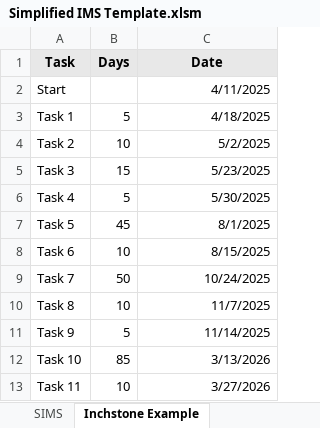
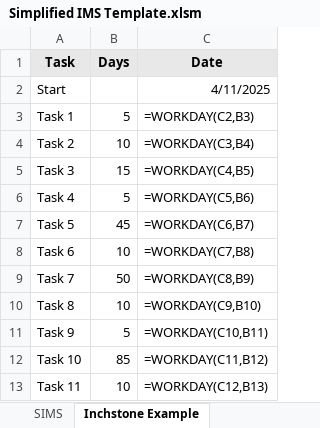
Before and after one commit to sayeethk/repositions-agent, an Excel workbook: input/Simplified IMS Template.xlsm, sheet Inchstone Example, drawn as a sheet; values as stored, in another font and other column widths than the file's, no borders; formulas without a stored value are shown as written; the diff names each change by its address in the sheet, - before the commit and + after, or states it on an @@ line.

```diff
--- a/input/Simplified IMS Template.xlsm (sheet Inchstone Example)
+++ b/input/Simplified IMS Template.xlsm (sheet Inchstone Example)
-C3 (Date): 4/18/2025
+C3 (Date): =WORKDAY(C2,B3)
-C4 (Date): 5/2/2025
+C4 (Date): =WORKDAY(C3,B4)
-C5 (Date): 5/23/2025
+C5 (Date): =WORKDAY(C4,B5)
-C6 (Date): 5/30/2025
+C6 (Date): =WORKDAY(C5,B6)
-C7 (Date): 8/1/2025
+C7 (Date): =WORKDAY(C6,B7)
-C8 (Date): 8/15/2025
+C8 (Date): =WORKDAY(C7,B8)
-C9 (Date): 10/24/2025
+C9 (Date): =WORKDAY(C8,B9)
-C10 (Date): 11/7/2025
+C10 (Date): =WORKDAY(C9,B10)
-C11 (Date): 11/14/2025
+C11 (Date): =WORKDAY(C10,B11)
-C12 (Date): 3/13/2026
+C12 (Date): =WORKDAY(C11,B12)
-C13 (Date): 3/27/2026
+C13 (Date): =WORKDAY(C12,B13)
```
Also changed, not shown: sheet SIMS_Template, sheet SIMS, sheet Instructions, charts or pictures, 5 other files.
